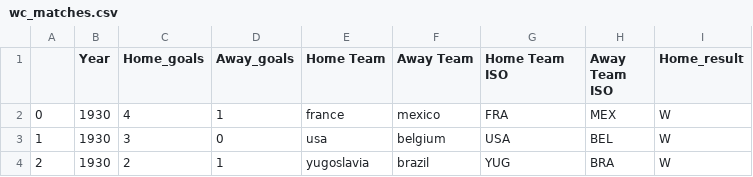
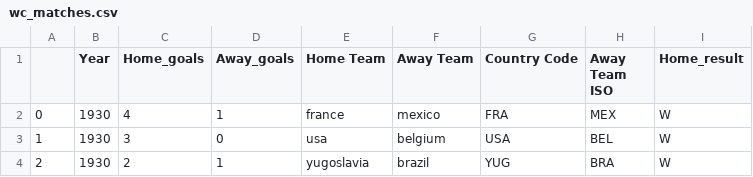
Before and after one commit to yozdmr/world_cup_prediction, a CSV file: mod-data/wc_matches.csv, drawn as a sheet; only a part is shown.

Commit message:
Update wc_matches.csv
Changed Home Team ISO or something to country code iot allow merging with population data

```diff
--- a/mod-data/wc_matches.csv
+++ b/mod-data/wc_matches.csv
@@ -1,2 +1,2 @@
-,Year,Home_goals,Away_goals,Home Team,Away Team,Home Team ISO,Away Team ISO,Home_result
+,Year,Home_goals,Away_goals,Home Team,Away Team,Country Code,Away Team ISO,Home_result
 0,1930,4,1,france,mexico,FRA,MEX,W
```
